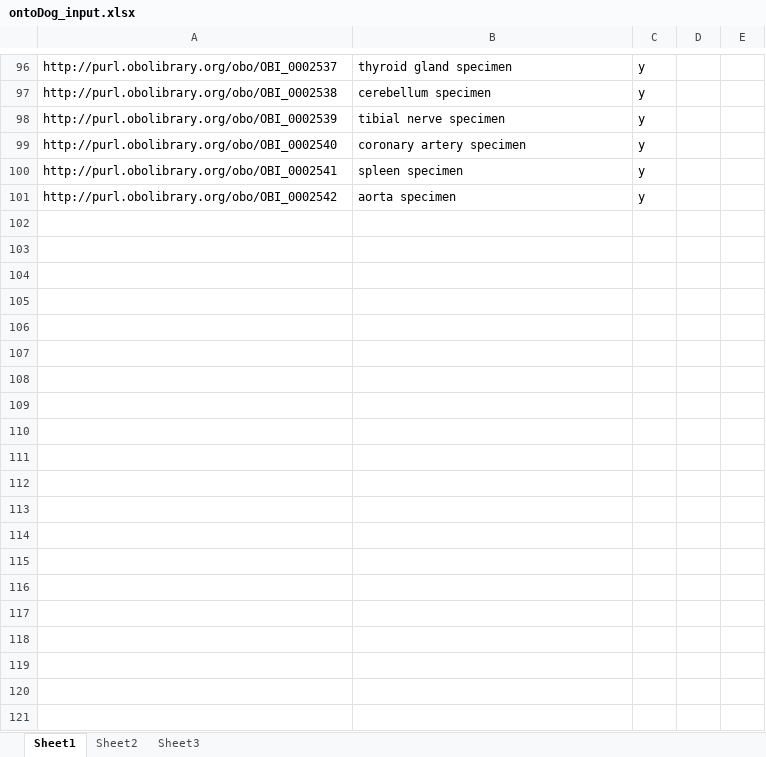
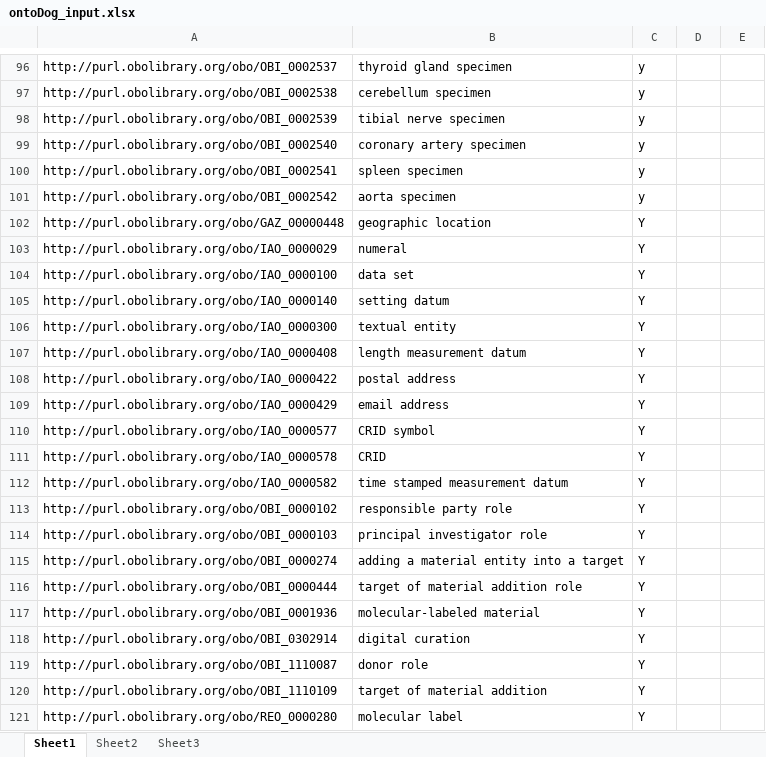
Before and after one commit to biobanking/biobanking, an Excel workbook: ontology/external/ontoDog_input/ontoDog_input.xlsx, sheet Sheet1, drawn as a sheet; only a part is shown, gaps mark what is left out; values as stored, in another font and other column widths than the file's, no borders; the diff names each change by its address in the sheet, - before the commit and + after, or states it on an @@ line.

Commit message:
added missing OBI terms and fixed survey data axiom

```diff
--- a/ontology/external/ontoDog_input/ontoDog_input.xlsx (sheet Sheet1)
+++ b/ontology/external/ontoDog_input/ontoDog_input.xlsx (sheet Sheet1)
+row 102: http://purl.obolibrary.org/obo/GAZ_00000448 | geographic location | Y
+row 103: http://purl.obolibrary.org/obo/IAO_0000029 | numeral | Y
+row 104: http://purl.obolibrary.org/obo/IAO_0000100 | data set | Y
+row 105: http://purl.obolibrary.org/obo/IAO_0000140 | setting datum | Y
+row 106: http://purl.obolibrary.org/obo/IAO_0000300 | textual entity | Y
+row 107: http://purl.obolibrary.org/obo/IAO_0000408 | length measurement datum | Y
+row 108: http://purl.obolibrary.org/obo/IAO_0000422 | postal address | Y
+row 109: http://purl.obolibrary.org/obo/IAO_0000429 | email address | Y
+row 110: http://purl.obolibrary.org/obo/IAO_0000577 | CRID symbol | Y
+row 111: http://purl.obolibrary.org/obo/IAO_0000578 | CRID | Y
+row 112: http://purl.obolibrary.org/obo/IAO_0000582 | time stamped measurement datum | Y
+row 113: http://purl.obolibrary.org/obo/OBI_0000102 | responsible party role | Y
+row 114: http://purl.obolibrary.org/obo/OBI_0000103 | principal investigator role | Y
+row 115: http://purl.obolibrary.org/obo/OBI_0000274 | adding a material entity into a target | Y
+row 116: http://purl.obolibrary.org/obo/OBI_0000444 | target of material addition role | Y
+row 117: http://purl.obolibrary.org/obo/OBI_0001936 | molecular-labeled material | Y
+row 118: http://purl.obolibrary.org/obo/OBI_0302914 | digital curation | Y
+row 119: http://purl.obolibrary.org/obo/OBI_1110087 | donor role | Y
+row 120: http://purl.obolibrary.org/obo/OBI_1110109 | target of material addition | Y
+row 121: http://purl.obolibrary.org/obo/REO_0000280 | molecular label | Y
```
Also changed, not shown: 2 other files.
